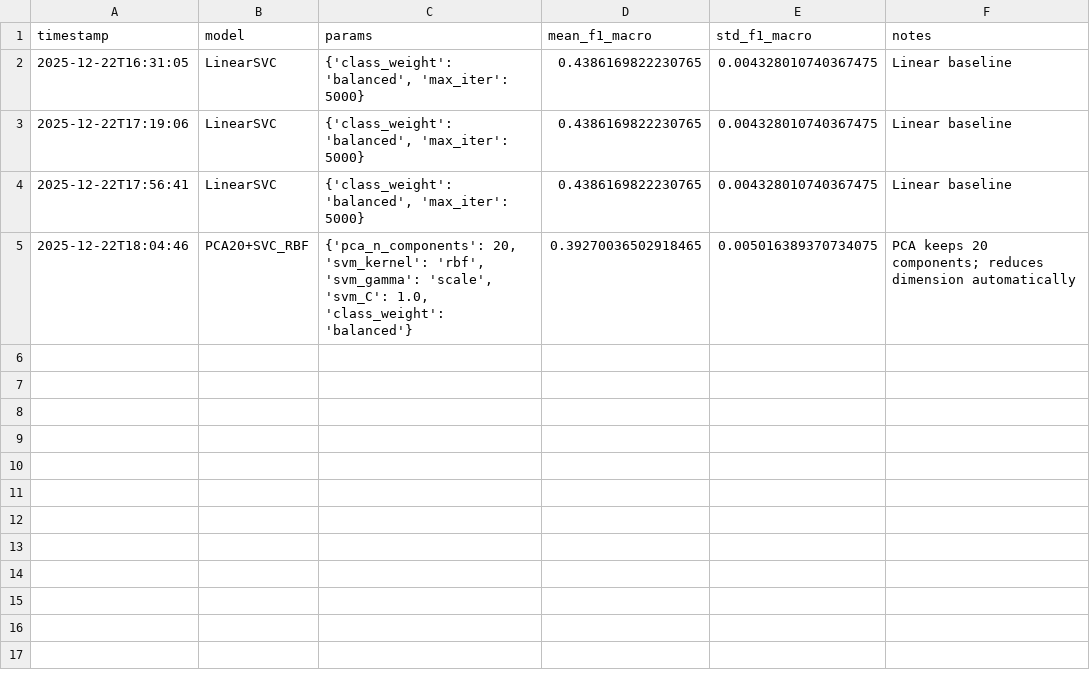
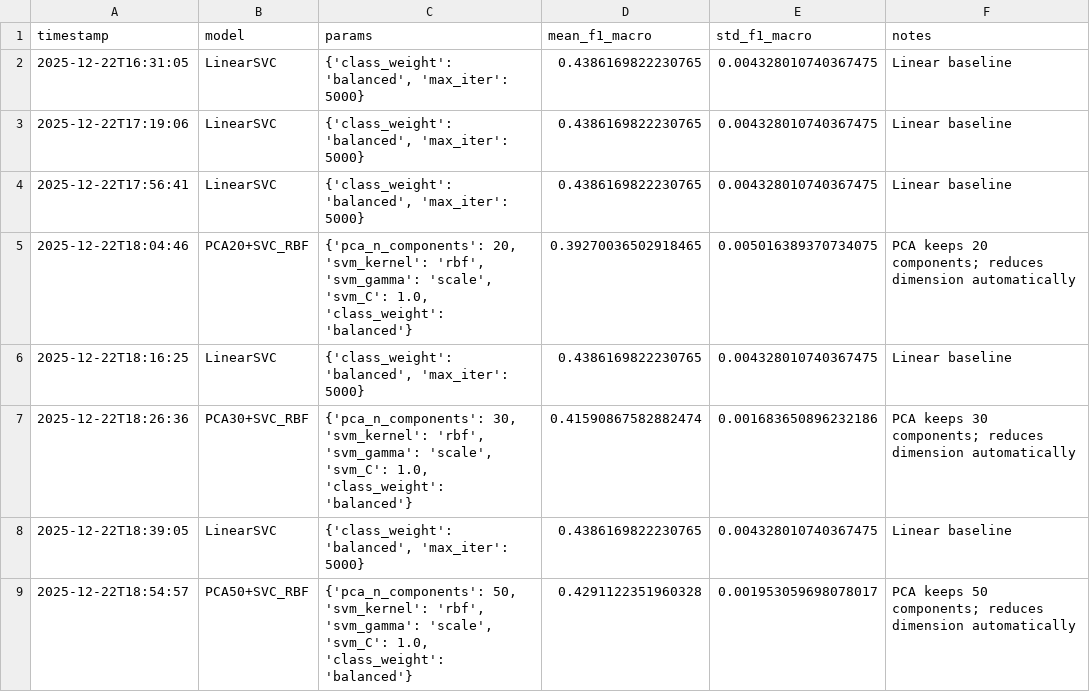
Before and after one commit to levon-d/BENG0095_Coursework, a CSV file: notebooks/model_results_log.csv, drawn as a sheet.

```diff
--- a/notebooks/model_results_log.csv
+++ b/notebooks/model_results_log.csv
@@ -5 +5,5 @@ timestamp,model,params,mean_f1_macro,std_f1_macro,notes
 2025-12-22T18:04:46,PCA20+SVC_RBF,"{'pca_n_components': 20, 'svm_kernel': 'rbf', 'svm_gamma': 'scale', 'svm_C': 1.0, 'class_weight': 'balanced'}",0.39270036502918465,0.005016389370734075,PCA keeps 20 components; reduces dimension automatically
+2025-12-22T18:16:25,LinearSVC,"{'class_weight': 'balanced', 'max_iter': 5000}",0.4386169822230765,0.004328010740367475,Linear baseline
+2025-12-22T18:26:36,PCA30+SVC_RBF,"{'pca_n_components': 30, 'svm_kernel': 'rbf', 'svm_gamma': 'scale', 'svm_C': 1.0, 'class_weight': 'balanced'}",0.41590867582882474,0.001683650896232186,PCA keeps 30 components; reduces dimension automatically
+2025-12-22T18:39:05,LinearSVC,"{'class_weight': 'balanced', 'max_iter': 5000}",0.4386169822230765,0.004328010740367475,Linear baseline
+2025-12-22T18:54:57,PCA50+SVC_RBF,"{'pca_n_components': 50, 'svm_kernel': 'rbf', 'svm_gamma': 'scale', 'svm_C': 1.0, 'class_weight': 'balanced'}",0.4291122351960328,0.001953059698078017,PCA keeps 50 components; reduces dimension automatically
```
Also changed, not shown: 1 other file.
